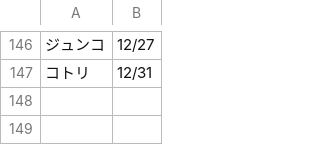
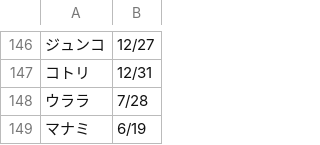
Before and after one commit to tousin231-pixel/discord-summary-bot, a CSV file: birthday.csv, drawn as a sheet; only a part is shown, gaps mark what is left out; the diff names each change by its address in the sheet, - before the commit and + after, or states it on an @@ line.

Commit message:
Add Urara and Manami's birthday

```diff
--- a/birthday.csv
+++ b/birthday.csv
+row 148: ウララ | 7/28
+row 149: マナミ | 6/19
```
